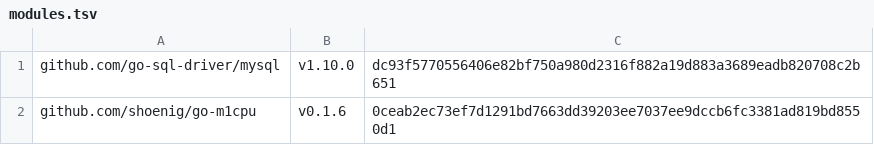
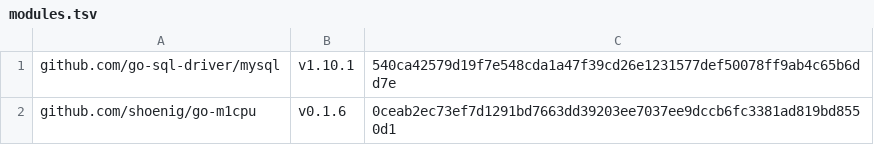
Before and after one commit to jrmatherly/ai-kb, a TSV file: licenses/sources/modules.tsv, drawn as a sheet.

```diff
--- a/licenses/sources/modules.tsv
+++ b/licenses/sources/modules.tsv
@@ -1,2 +1,2 @@
-github.com/go-sql-driver/mysql	v1.10.0	dc93f5770556406e82bf750a980d2316f882a19d883a3689eadb820708c2b651
+github.com/go-sql-driver/mysql	v1.10.1	540ca42579d19f7e548cda1a47f39cd26e1231577def50078ff9ab4c65b6dd7e
 github.com/shoenig/go-m1cpu	v0.1.6	0ceab2ec73ef7d1291bd7663dd39203ee7037ee9dccb6fc3381ad819bd8550d1
```
Also changed, not shown: 2 other files.
